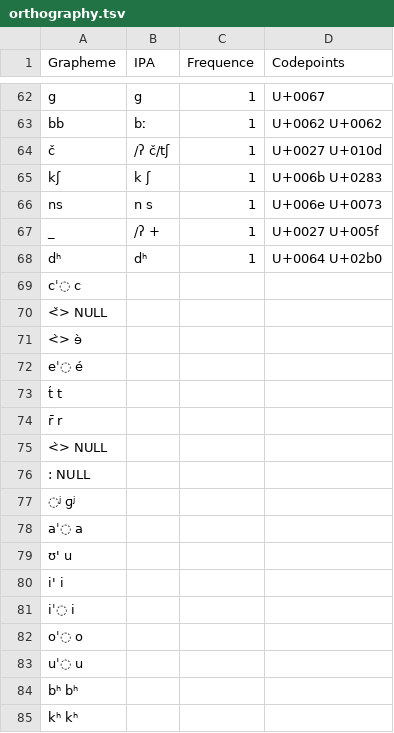
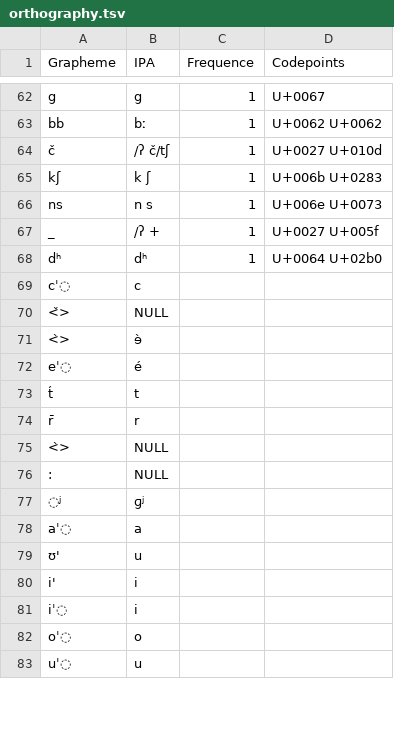
Before and after one commit to numeralbank/sand, a TSV file: etc/orthography.tsv, drawn as a sheet; only a part is shown, gaps mark what is left out; the diff covers the shown part only.

Commit message:
Fix columns in profile

```diff
--- a/etc/orthography.tsv
+++ b/etc/orthography.tsv
@@ -68,18 +68,16 @@ _	/ʔ +	1	U+0027 U+005f
 dʰ	dʰ	1	U+0064 U+02b0
-cˈ◌  c		
-<̌>  NULL
-<̀>  ɘ̀
-eˈ◌  é			
-t́  t		
-r̄  r			
-<̀>  NULL			
-:  NULL		
-◌ʲ  ɡʲ  	
-aˈ◌  a		
-ʊ'  u						
-i'  i			
-iˈ◌  i			
-oˈ◌  o			
-uˈ◌  u					
-bʰ  bʰ		
-kʰ  kʰ		
+cˈ◌	c		
+<̌>	NULL		
+<̀>	ɘ̀		
+eˈ◌	é		
+t́	t		
+r̄	r		
+<̀>	NULL		
+:	NULL		
+◌ʲ	ɡʲ		
+aˈ◌	a		
+ʊ'	u		
+i'	i		
+iˈ◌	i		
+oˈ◌	o		
+uˈ◌	u		
```
Also changed, not shown: 5 added rows and 3 removed rows elsewhere in this file.
